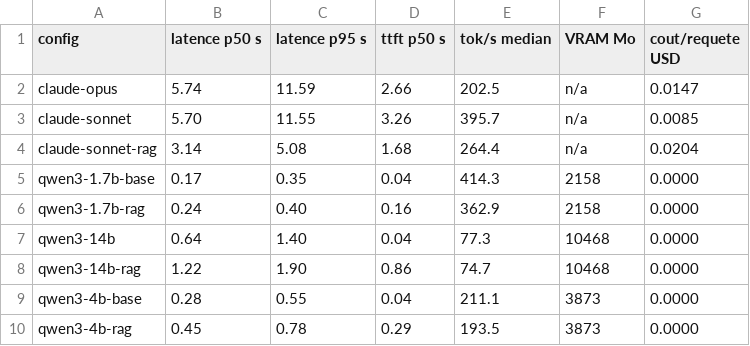
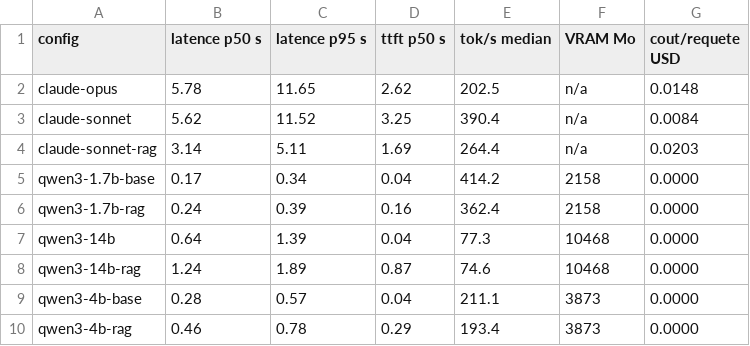
Before and after one commit to Nathan-Albalat/OverwatchSLM, a CSV file: eval/report/performance.csv, drawn as a sheet.

```diff
--- a/eval/report/performance.csv
+++ b/eval/report/performance.csv
@@ -1,10 +1,10 @@
 config;latence p50 s;latence p95 s;ttft p50 s;tok/s median;VRAM Mo;cout/requete USD
-claude-opus;5.74;11.59;2.66;202.5;n/a;0.0147
-claude-sonnet;5.70;11.55;3.26;395.7;n/a;0.0085
-claude-sonnet-rag;3.14;5.08;1.68;264.4;n/a;0.0204
-qwen3-1.7b-base;0.17;0.35;0.04;414.3;2158;0.0000
-qwen3-1.7b-rag;0.24;0.40;0.16;362.9;2158;0.0000
-qwen3-14b;0.64;1.40;0.04;77.3;10468;0.0000
-qwen3-14b-rag;1.22;1.90;0.86;74.7;10468;0.0000
-qwen3-4b-base;0.28;0.55;0.04;211.1;3873;0.0000
-qwen3-4b-rag;0.45;0.78;0.29;193.5;3873;0.0000
+claude-opus;5.78;11.65;2.62;202.5;n/a;0.0148
+claude-sonnet;5.62;11.52;3.25;390.4;n/a;0.0084
+claude-sonnet-rag;3.14;5.11;1.69;264.4;n/a;0.0203
+qwen3-1.7b-base;0.17;0.34;0.04;414.2;2158;0.0000
+qwen3-1.7b-rag;0.24;0.39;0.16;362.4;2158;0.0000
+qwen3-14b;0.64;1.39;0.04;77.3;10468;0.0000
+qwen3-14b-rag;1.24;1.89;0.87;74.6;10468;0.0000
+qwen3-4b-base;0.28;0.57;0.04;211.1;3873;0.0000
+qwen3-4b-rag;0.46;0.78;0.29;193.4;3873;0.0000
```
Also changed, not shown: eval/report/categories.csv, eval/report/global.csv, 23 other files.
